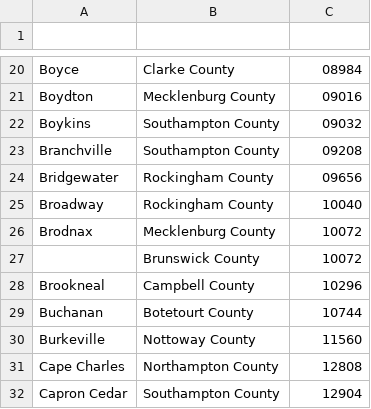
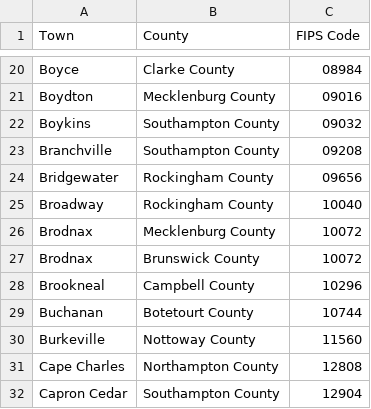
Before and after one commit to jalbertbowden/open-virginia-data-toolkit, a CSV file: fips/towns-and-residing-counties/fips-virginia-towns-and-residing-counties.csv, drawn as a sheet; only a part is shown, gaps mark what is left out; the diff names each change by its address in the sheet, - before the commit and + after, or states it on an @@ line.

Commit message:
Update fips-virginia-towns-and-residing-counties.csv

```diff
--- a/fips/towns-and-residing-counties/fips-virginia-towns-and-residing-counties.csv
+++ b/fips/towns-and-residing-counties/fips-virginia-towns-and-residing-counties.csv
-row 1: (empty)
+row 1: Town | County | FIPS Code
-A27 (Town): (empty)
+A27 (Town): Brodnax
```
